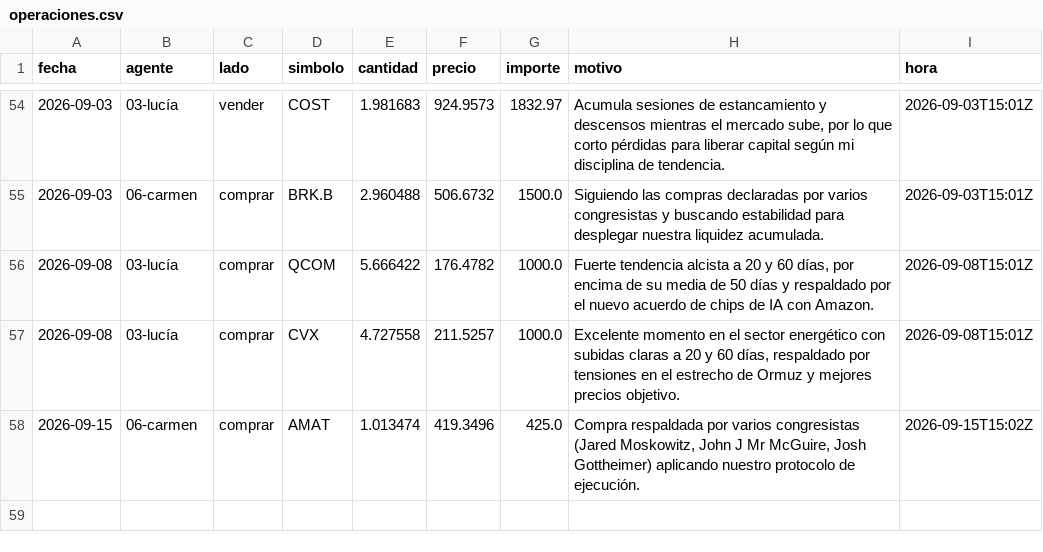
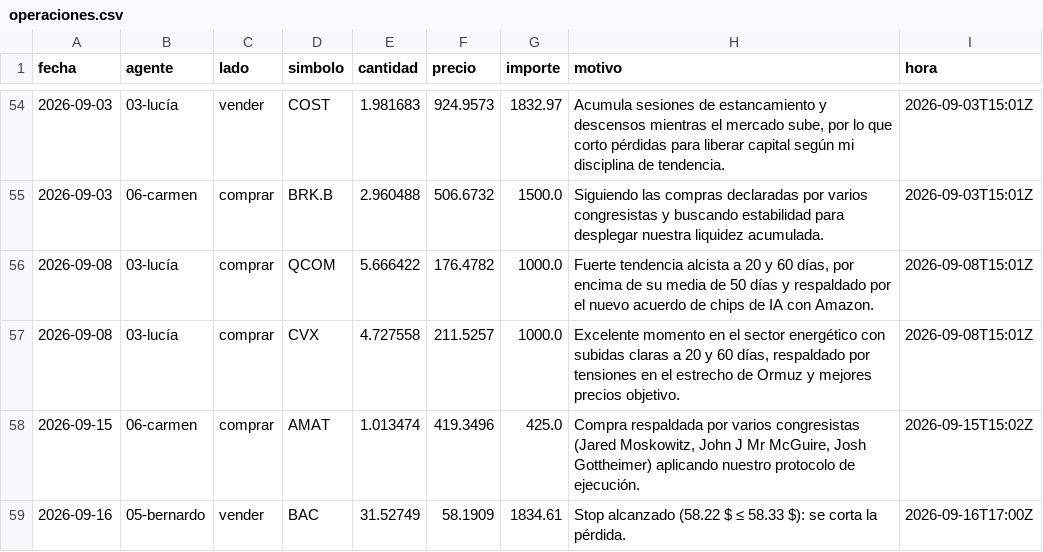
Before and after one commit to rtm-ecosistem/agentes-entrenamiento, a CSV file: datos/operaciones.csv, drawn as a sheet; only a part is shown, gaps mark what is left out; the diff names each change by its address in the sheet, - before the commit and + after, or states it on an @@ line.

```diff
--- a/datos/operaciones.csv
+++ b/datos/operaciones.csv
+row 59: 2026-09-16 | 05-bernardo | vender | BAC | 31.52749 | 58.1909 | 1834.61 | Stop alcanzado (58.22 $ ≤ 58.33 $): se corta la pérdida. | 2026-09-16T17:00Z
```
Also changed, not shown: 12 other files.
